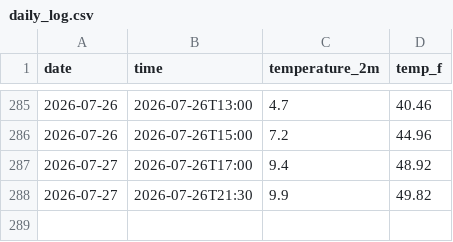
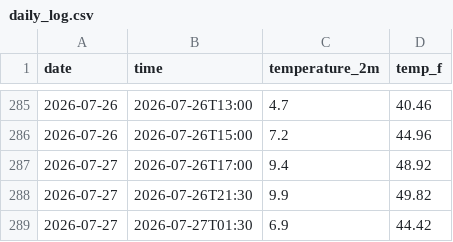
Before and after one commit to SGods357/weather-tracker, a CSV file: daily_log.csv, drawn as a sheet; only a part is shown, gaps mark what is left out.

```diff
--- a/daily_log.csv
+++ b/daily_log.csv
@@ -288 +288,2 @@ date,time,temperature_2m,temp_f
 2026-07-27,2026-07-26T21:30,9.9,49.82
+2026-07-27,2026-07-27T01:30,6.9,44.42
```
Also changed, not shown: 2 other files.
